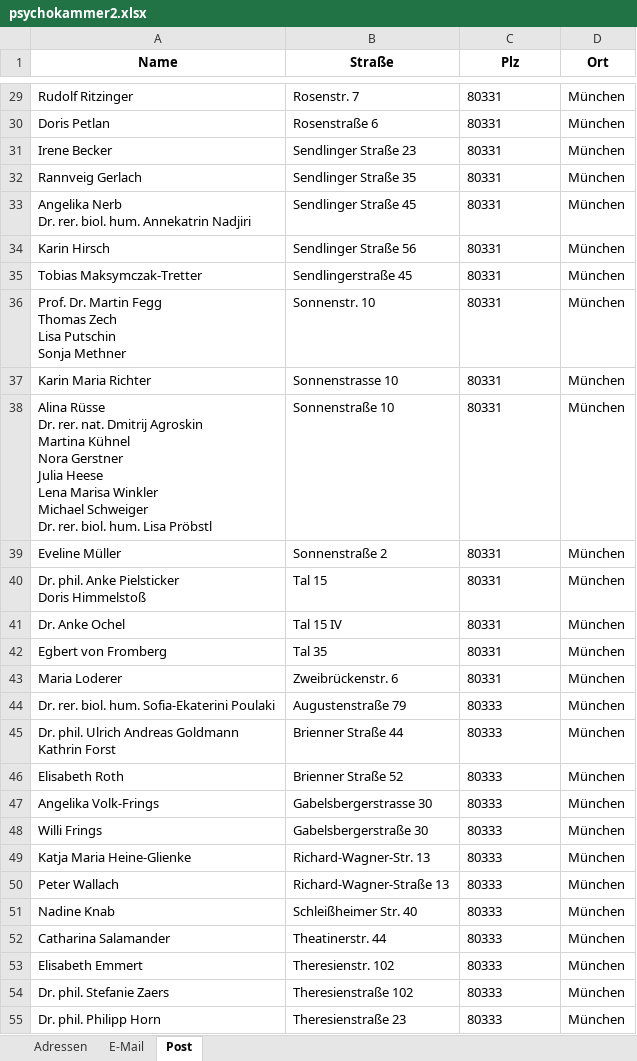
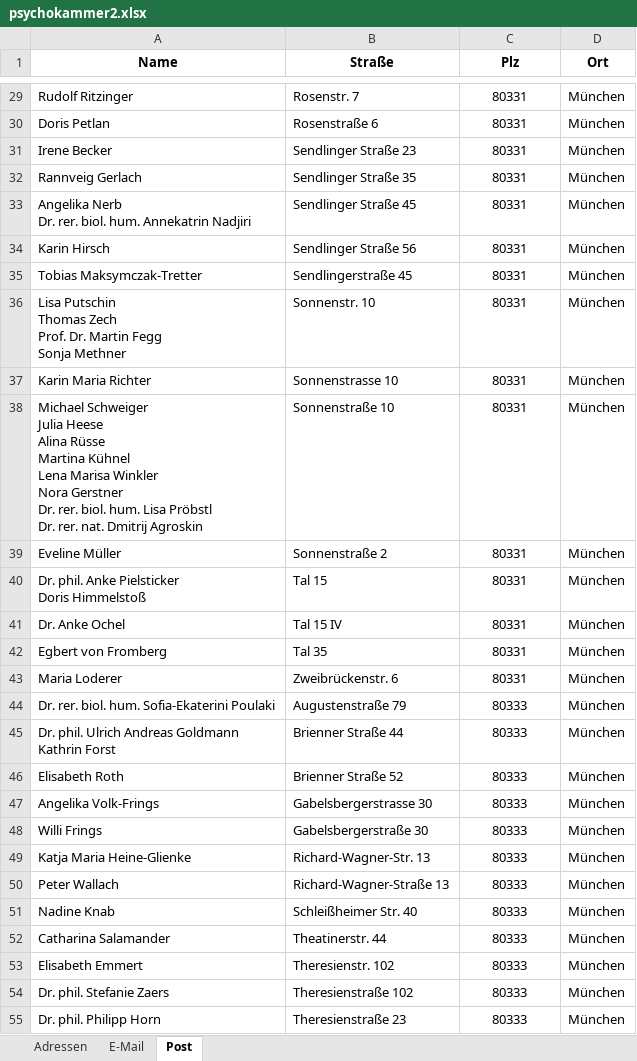
Before and after one commit to thomasgabler/gerichtsadressen, an Excel workbook: psychokammer/psychokammer2.xlsx, sheet Post, drawn as a sheet; only a part is shown, gaps mark what is left out; values as stored, in another font and other column widths than the file's, no borders; ↵ is a line break in a cell; the diff covers the shown part only; the diff names each change by its address in the sheet, - before the commit and + after, or states it on an @@ line.

```diff
--- a/psychokammer/psychokammer2.xlsx (sheet Post)
+++ b/psychokammer/psychokammer2.xlsx (sheet Post)
-C29:C55 alignment: left
+C29:C55 alignment: center
-A36 (Name): Prof. Dr. Martin Fegg ↵ Thomas Zech ↵ Lisa Putschin ↵ Sonja Methner
+A36 (Name): Lisa Putschin ↵ Thomas Zech ↵ Prof. Dr. Martin Fegg ↵ Sonja Methner
-A38 (Name): Alina Rüsse ↵ Dr. rer. nat. Dmitrij Agroskin ↵ Martina Kühnel ↵ Nora Gerstner ↵ Julia Heese ↵ Lena Marisa Winkler ↵ Michael Schweiger ↵ Dr. rer. biol. hum. Lisa Pröbstl
+A38 (Name): Michael Schweiger ↵ Julia Heese ↵ Alina Rüsse ↵ Martina Kühnel ↵ Lena Marisa Winkler ↵ Nora Gerstner ↵ Dr. rer. biol. hum. Lisa Pröbstl ↵ Dr. rer. nat. Dmitrij Agroskin
```
Also changed, not shown: 46 edited cells and cell formats elsewhere in this sheet, sheet Adressen, sheet E-Mail, psychokammer/foo3.xlsx, 11 other files.
